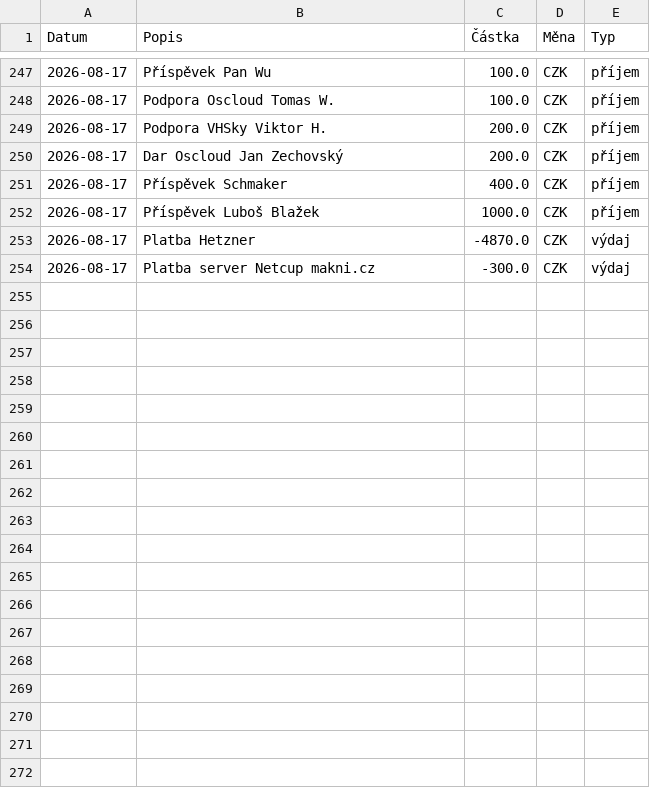
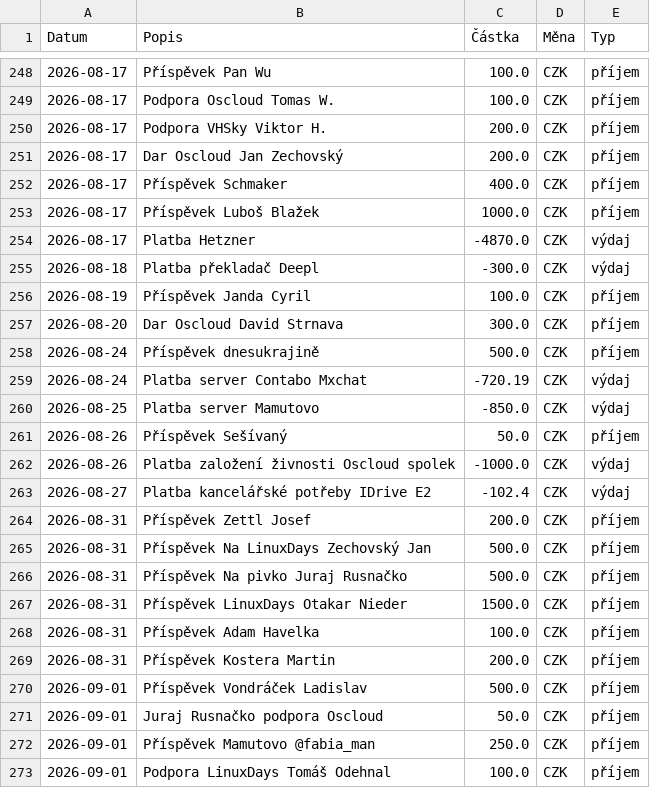
Before and after one commit to zkreml/prehlad-financi-komunity, a CSV file: finance.csv, drawn as a sheet; only a part is shown, gaps mark what is left out; the diff covers the shown part only.

Commit message:
Aktualizace souboru finance.csv

```diff
--- a/finance.csv
+++ b/finance.csv
@@ -253,2 +254,20 @@ Datum,Popis,Částka,Měna,Typ
 2026-08-17,Platba Hetzner,-4870.0,CZK,výdaj
-2026-08-17,Platba server Netcup makni.cz,-300.0,CZK,výdaj
+2026-08-18,Platba překladač Deepl,-300.0,CZK,výdaj
+2026-08-19,Příspěvek Janda Cyril,100.0,CZK,příjem
+2026-08-20,Dar Oscloud David Strnava,300.0,CZK,příjem
+2026-08-24,Příspěvek dnesukrajině,500.0,CZK,příjem
+2026-08-24,Platba server Contabo Mxchat,-720.19,CZK,výdaj
+2026-08-25,Platba server Mamutovo,-850.0,CZK,výdaj
+2026-08-26,Příspěvek Sešívaný,50.0,CZK,příjem
+2026-08-26,Platba založení živnosti Oscloud spolek,-1000.0,CZK,výdaj
+2026-08-27,Platba kancelářské potřeby IDrive E2,-102.4,CZK,výdaj
+2026-08-31,Příspěvek Zettl Josef,200.0,CZK,příjem
+2026-08-31,Příspěvek Na LinuxDays Zechovský Jan,500.0,CZK,příjem
+2026-08-31,Příspěvek Na pivko Juraj Rusnačko,500.0,CZK,příjem
+2026-08-31,Příspěvek LinuxDays Otakar Nieder,1500.0,CZK,příjem
+2026-08-31,Příspěvek Adam Havelka,100.0,CZK,příjem
+2026-08-31,Příspěvek Kostera Martin,200.0,CZK,příjem
+2026-09-01,Příspěvek Vondráček Ladislav,500.0,CZK,příjem
+2026-09-01,Juraj Rusnačko podpora Oscloud,50.0,CZK,příjem
+2026-09-01,Příspěvek Mamutovo @fabia_man,250.0,CZK,příjem
+2026-09-01,Podpora LinuxDays Tomáš Odehnal,100.0,CZK,příjem
```
Also changed, not shown: 11 added rows elsewhere in this file.
